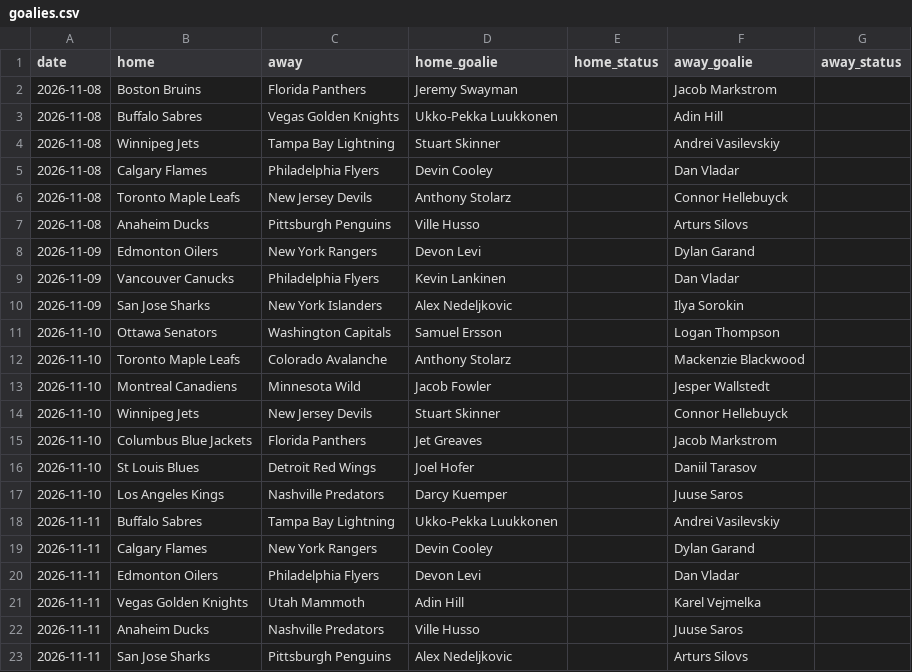
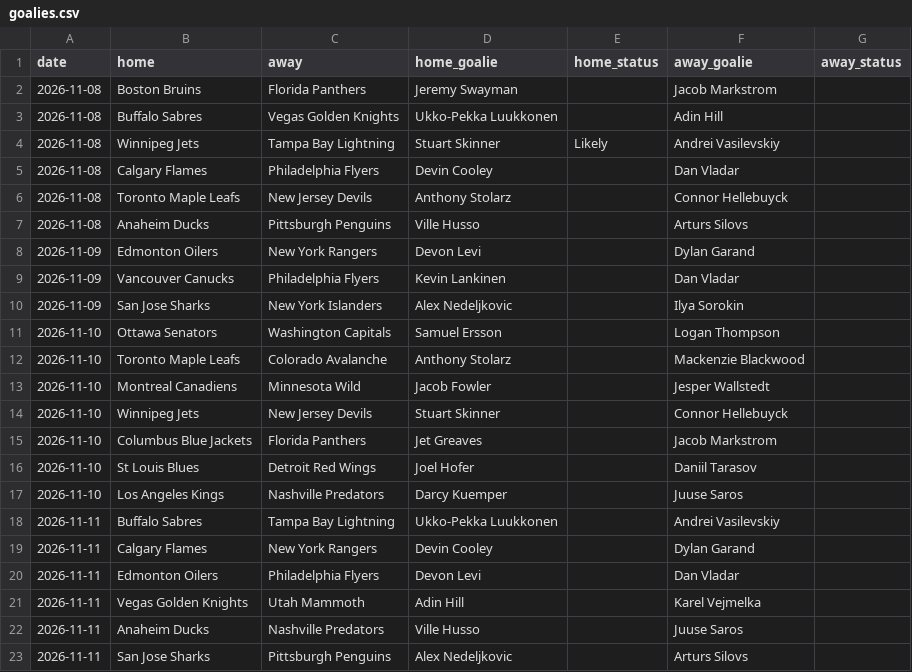
Before and after one commit to kroxy71/Rox-Locks-routine, a CSV file: sheet/data/goalies.csv, drawn as a sheet.

```diff
--- a/sheet/data/goalies.csv
+++ b/sheet/data/goalies.csv
@@ -3,3 +3,3 @@ date,home,away,home_goalie,home_status,away_goalie,away_status
 2026-11-08,Buffalo Sabres,Vegas Golden Knights,Ukko-Pekka Luukkonen,,Adin Hill,
-2026-11-08,Winnipeg Jets,Tampa Bay Lightning,Stuart Skinner,,Andrei Vasilevskiy,
+2026-11-08,Winnipeg Jets,Tampa Bay Lightning,Stuart Skinner,Likely,Andrei Vasilevskiy,
 2026-11-08,Calgary Flames,Philadelphia Flyers,Devin Cooley,,Dan Vladar,
```
Also changed, not shown: sheet/data/injuries.csv, sheet/data/nfl_upcoming.csv, 9 other files.
